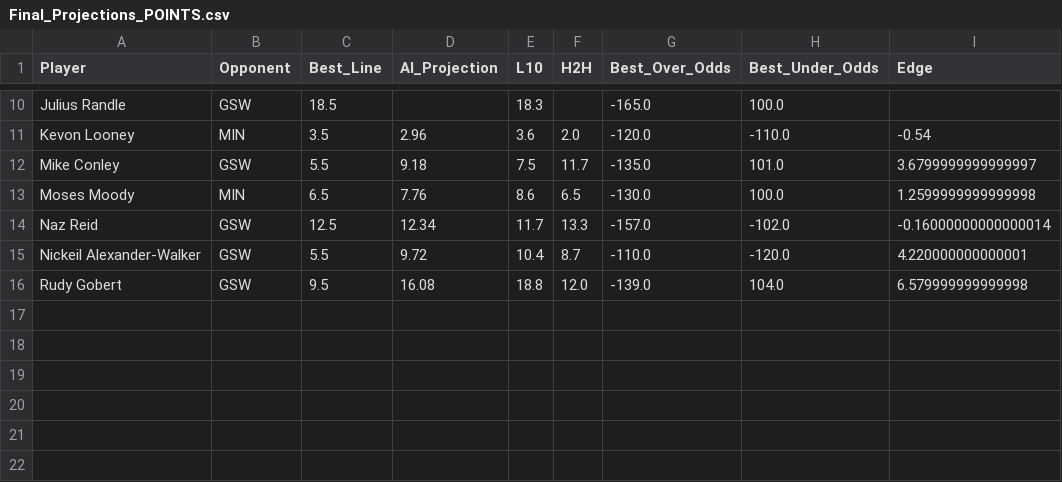
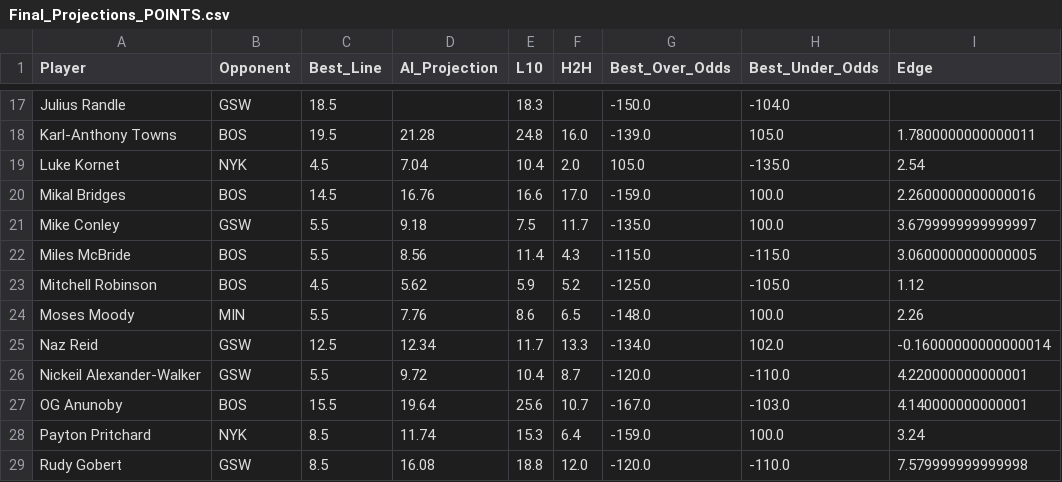
Before and after one commit to SebbyJM/nba-betting-pairs, a CSV file: Final_Projections_POINTS.csv, drawn as a sheet; only a part is shown, gaps mark what is left out; removed rows and columns are numbered as before the commit, all else as after; the diff covers the shown part only; the diff names each change by its address in the sheet, - before the commit and + after, or states it on an @@ line.

```diff
--- a/Final_Projections_POINTS.csv
+++ b/Final_Projections_POINTS.csv
-G17 (Best_Over_Odds): -165.0
+G17 (Best_Over_Odds): -150.0
-H17 (Best_Under_Odds): 100.0
+H17 (Best_Under_Odds): -104.0
-row 11: Kevon Looney | MIN | 3.5 | 2.96 | 3.6 | 2.0 | -120.0 | -110.0 | -0.54
+row 18: Karl-Anthony Towns | BOS | 19.5 | 21.28 | 24.8 | 16.0 | -139.0 | 105.0 | 1.7800000000000011
+row 19: Luke Kornet | NYK | 4.5 | 7.04 | 10.4 | 2.0 | 105.0 | -135.0 | 2.54
+row 20: Mikal Bridges | BOS | 14.5 | 16.76 | 16.6 | 17.0 | -159.0 | 100.0 | 2.2600000000000016
-H21 (Best_Under_Odds): 101.0
+H21 (Best_Under_Odds): 100.0
+row 22: Miles McBride | BOS | 5.5 | 8.56 | 11.4 | 4.3 | -115.0 | -115.0 | 3.0600000000000005
+row 23: Mitchell Robinson | BOS | 4.5 | 5.62 | 5.9 | 5.2 | -125.0 | -105.0 | 1.12
-C24 (Best_Line): 6.5
+C24 (Best_Line): 5.5
-G24 (Best_Over_Odds): -130.0
+G24 (Best_Over_Odds): -148.0
-I24 (Edge): 1.2599999999999998
+I24 (Edge): 2.26
-G25 (Best_Over_Odds): -157.0
+G25 (Best_Over_Odds): -134.0
-H25 (Best_Under_Odds): -102.0
+H25 (Best_Under_Odds): 102.0
-G26 (Best_Over_Odds): -110.0
+G26 (Best_Over_Odds): -120.0
-H26 (Best_Under_Odds): -120.0
+H26 (Best_Under_Odds): -110.0
+row 27: OG Anunoby | BOS | 15.5 | 19.64 | 25.6 | 10.7 | -167.0 | -103.0 | 4.140000000000001
+row 28: Payton Pritchard | NYK | 8.5 | 11.74 | 15.3 | 6.4 | -159.0 | 100.0 | 3.24
-C29 (Best_Line): 9.5
+C29 (Best_Line): 8.5
-G29 (Best_Over_Odds): -139.0
+G29 (Best_Over_Odds): -120.0
-H29 (Best_Under_Odds): 104.0
+H29 (Best_Under_Odds): -110.0
-I29 (Edge): 6.579999999999998
+I29 (Edge): 7.579999999999998
```
Also changed, not shown: 7 added rows and 26 edited cells elsewhere in this file, Final_Projections_ASSISTS.csv, Final_Projections_REBOUNDS.csv, 16 other files.
